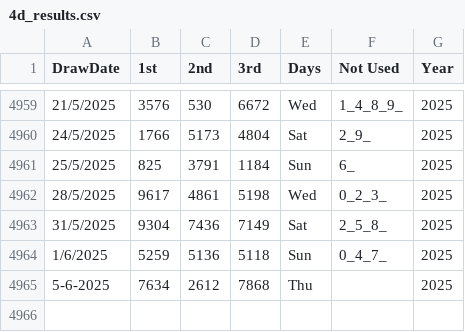
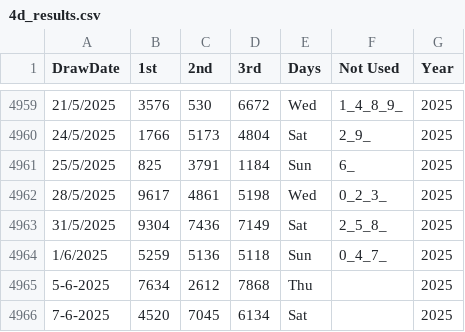
Before and after one commit to apiusage/sg-4d-json, a CSV file: 4d_results.csv, drawn as a sheet; only a part is shown, gaps mark what is left out; the diff names each change by its address in the sheet, - before the commit and + after, or states it on an @@ line.

```diff
--- a/4d_results.csv
+++ b/4d_results.csv
+row 4966: 7-6-2025 | 4520 | 7045 | 6134 | Sat |  | 2025
```
